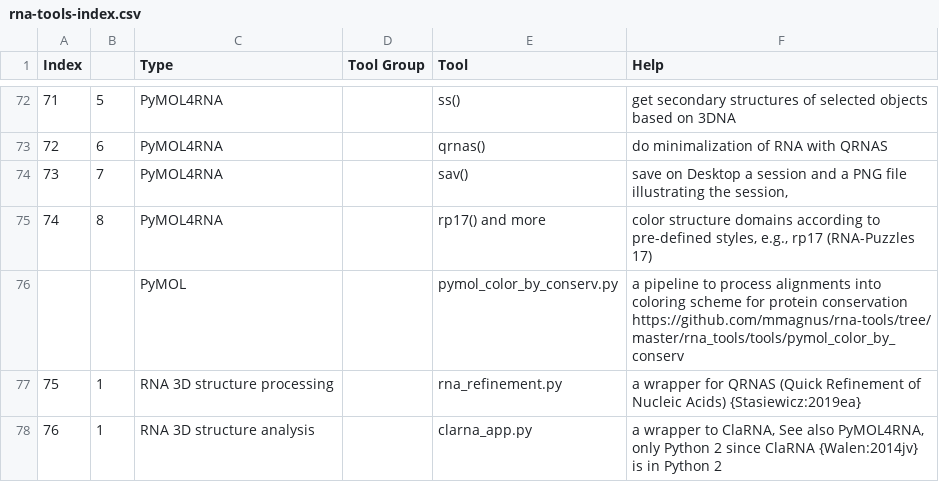
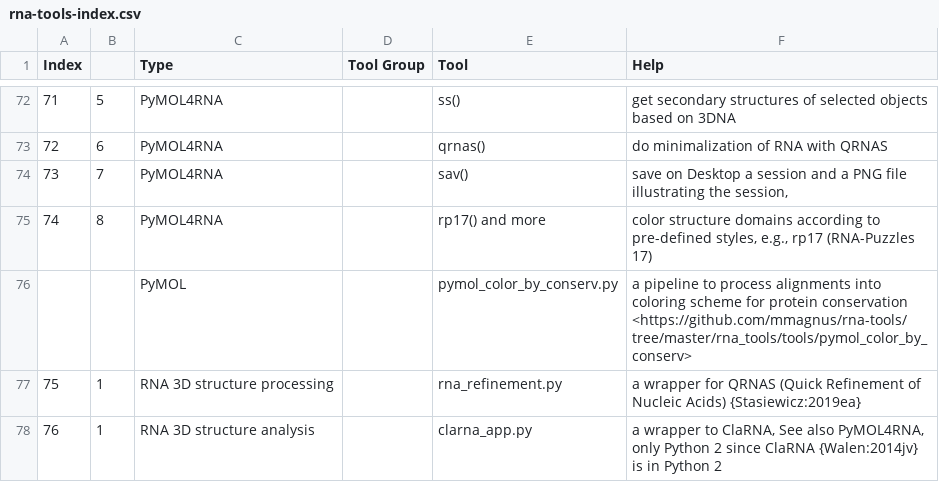
Before and after one commit to mmagnus/rna-tools, a CSV file: rna-tools-index.csv, drawn as a sheet; only a part is shown, gaps mark what is left out.

Commit message:
Update rna-tools-index.csv

```diff
--- a/rna-tools-index.csv
+++ b/rna-tools-index.csv
@@ -75,3 +75,3 @@
 74,8,PyMOL4RNA,,rp17() and more,"color structure domains according to pre-defined styles, e.g., rp17 (RNA-Puzzles 17)"
-,,PyMOL,,pymol_color_by_conserv.py,a pipeline to process alignments into coloring scheme for protein conservation https://github.com/mmagnus/rna-tools/tree/master/rna_tools/tools/pymol_color_by_conserv
+,,PyMOL,,pymol_color_by_conserv.py,a pipeline to process alignments into coloring scheme for protein conservation <https://github.com/mmagnus/rna-tools/tree/master/rna_tools/tools/pymol_color_by_conserv>
 75,1,RNA 3D structure processing,,rna_refinement.py,a wrapper for QRNAS (Quick Refinement of Nucleic Acids) {Stasiewicz:2019ea}
```
